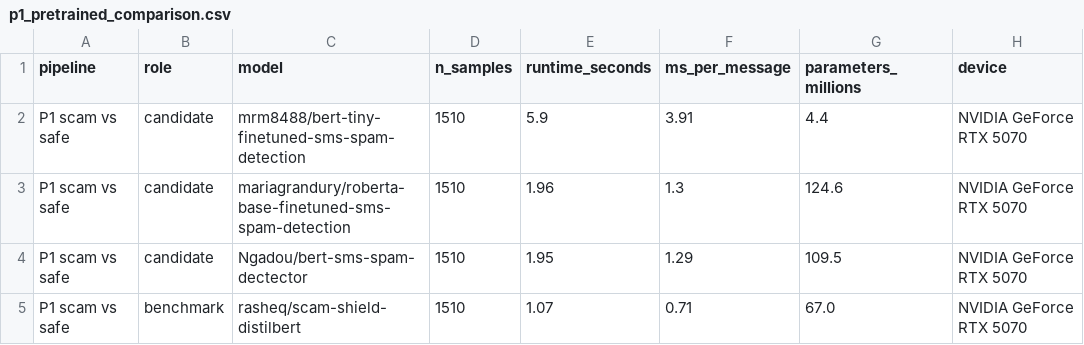
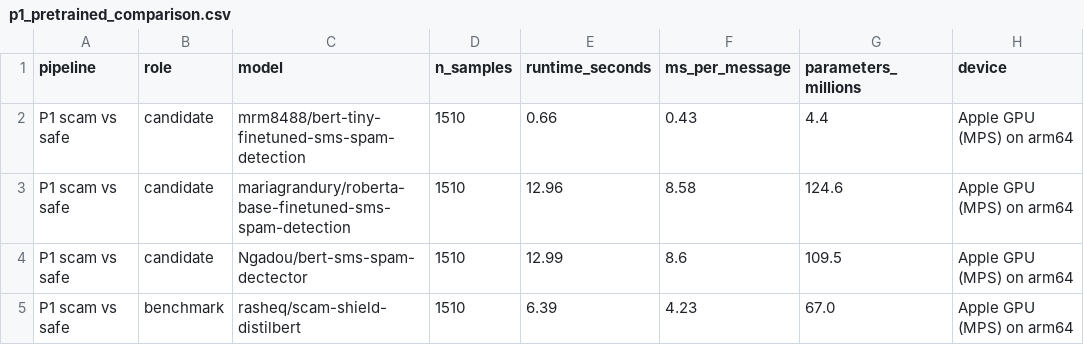
Before and after one commit to angel-ning/sms-scam-triage, a CSV file: results/p1_pretrained_comparison.csv, drawn as a sheet; only a part is shown; the diff names each change by its address in the sheet, - before the commit and + after, or states it on an @@ line.

```diff
--- a/results/p1_pretrained_comparison.csv
+++ b/results/p1_pretrained_comparison.csv
-E2 (runtime_seconds): 5.9
+E2 (runtime_seconds): 0.66
-F2 (ms_per_message): 3.91
+F2 (ms_per_message): 0.43
-H2:H5 (device): NVIDIA GeForce RTX 5070
+H2:H5 (device): Apple GPU (MPS) on arm64
-E3 (runtime_seconds): 1.96
+E3 (runtime_seconds): 12.96
-F3 (ms_per_message): 1.3
+F3 (ms_per_message): 8.58
-E4 (runtime_seconds): 1.95
+E4 (runtime_seconds): 12.99
-F4 (ms_per_message): 1.29
+F4 (ms_per_message): 8.6
-E5 (runtime_seconds): 1.07
+E5 (runtime_seconds): 6.39
-F5 (ms_per_message): 0.71
+F5 (ms_per_message): 4.23
```
Also changed, not shown: results/p1_pretrained_vs_finetuned.csv, results/p2_zeroshot_comparison.csv, 10 other files.
